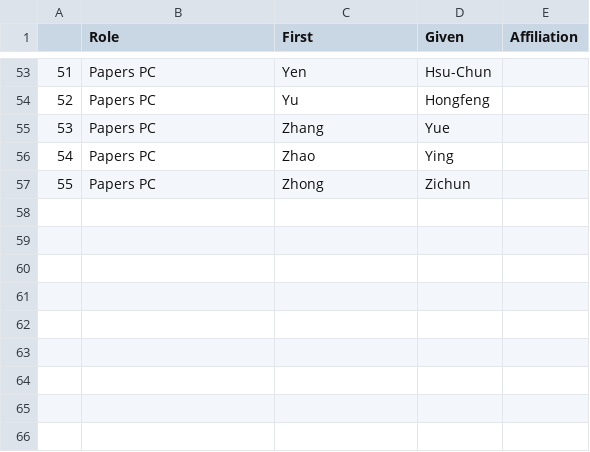
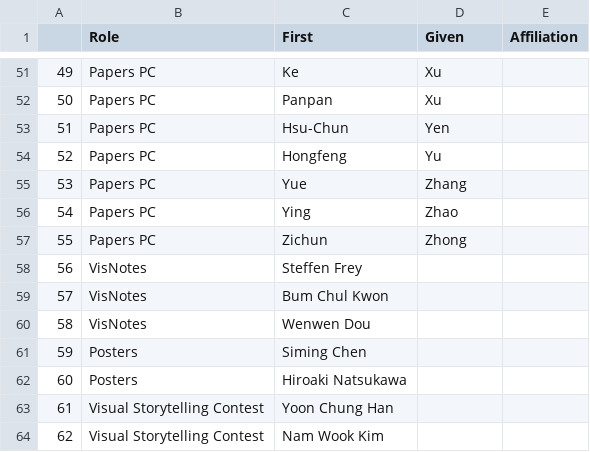
Before and after one commit to pvis2022/pvis2022, a CSV file: _data/gsheet/PC.csv, drawn as a sheet; only a part is shown, gaps mark what is left out; addresses are those after the commit; the diff covers the shown part only; the diff names each change by its address in the sheet, - before the commit and + after, or states it on an @@ line.

Commit message:
first-given reorder

```diff
--- a/_data/gsheet/PC.csv
+++ b/_data/gsheet/PC.csv
@@ column A renumbered between rows 5 and 55 @@
-C51 (First): Yen
+C51 (First): Ke
-D51 (Given): Hsu-Chun
+D51 (Given): Xu
+row 52: 50 | Papers PC | Panpan | Xu
-C53 (First): Yu
+C53 (First): Hsu-Chun
-D53 (Given): Hongfeng
+D53 (Given): Yen
-C54 (First): Zhang
+C54 (First): Hongfeng
-D54 (Given): Yue
+D54 (Given): Yu
-C55 (First): Zhao
+C55 (First): Yue
-D55 (Given): Ying
+D55 (Given): Zhang
+row 56: 54 | Papers PC | Ying | Zhao
-C57 (First): Zhong
+C57 (First): Zichun
-D57 (Given): Zichun
+D57 (Given): Zhong
+row 58: 56 | VisNotes | Steffen Frey
+row 59: 57 | VisNotes | Bum Chul Kwon
+row 60: 58 | VisNotes | Wenwen Dou
+row 61: 59 | Posters | Siming Chen
+row 62: 60 | Posters | Hiroaki Natsukawa
+row 63: 61 | Visual Storytelling Contest | Yoon Chung Han
+row 64: 62 | Visual Storytelling Contest | Nam Wook Kim
```
Also changed, not shown: 6 added rows, 8 removed rows and 80 edited cells elsewhere in this file.
